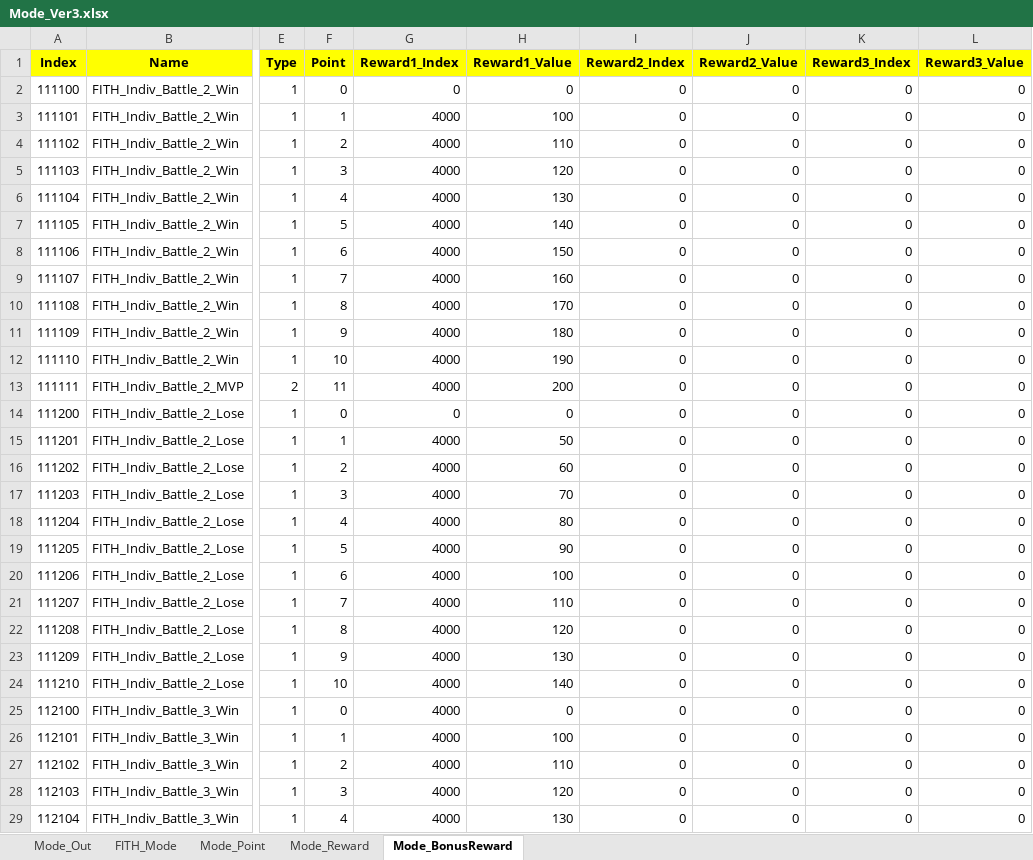
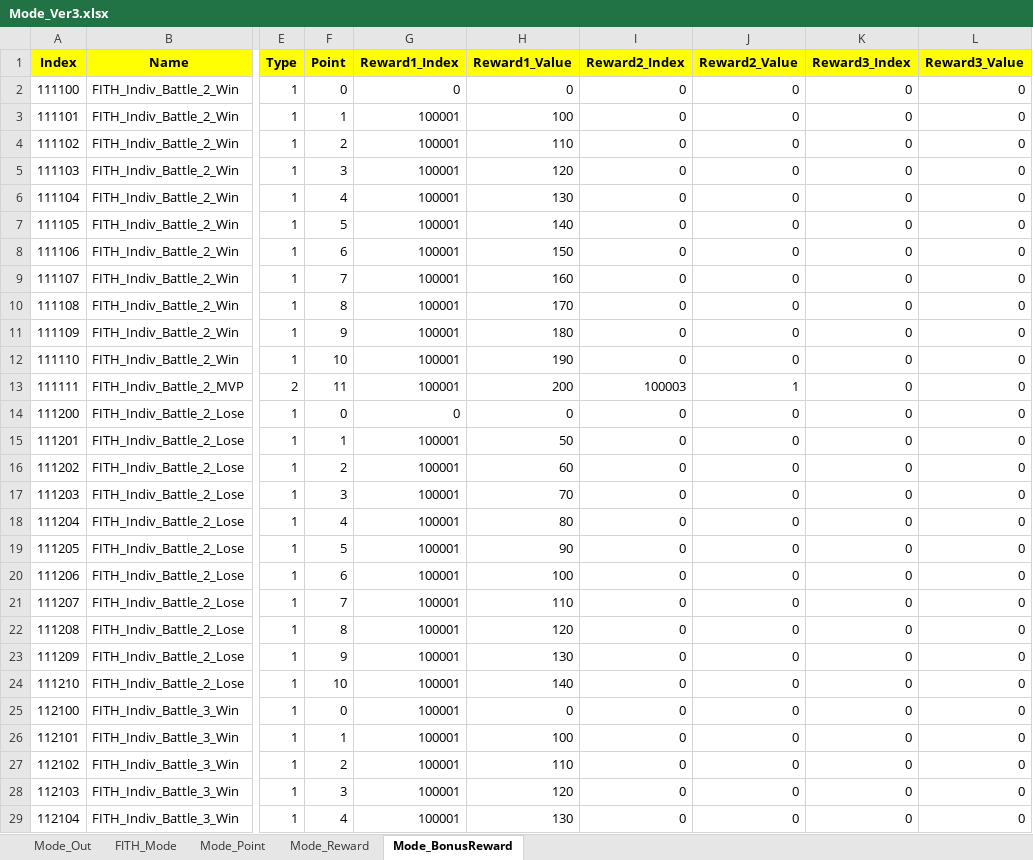
Before and after one commit to sadending82/FestivalTownProject, an Excel workbook: Client/Assets/11. GameData/Mode_Ver3.xlsx, sheet Mode_BonusReward, drawn as a sheet; only a part is shown, gaps mark what is left out; values as stored, in another font and other column widths than the file's, no borders; the diff covers the shown part only; the diff names each change by its address in the sheet, - before the commit and + after, or states it on an @@ line.

```diff
--- a/Client/Assets/11. GameData/Mode_Ver3.xlsx (sheet Mode_BonusReward)
+++ b/Client/Assets/11. GameData/Mode_Ver3.xlsx (sheet Mode_BonusReward)
-G3:G13 (Reward1_Index): 4000
+G3:G13 (Reward1_Index): 100001
-I13 (Reward2_Index): 0
+I13 (Reward2_Index): 100003
-J13 (Reward2_Value): 0
+J13 (Reward2_Value): 1
-G15:G29 (Reward1_Index): 4000
+G15:G29 (Reward1_Index): 100001
```
Also changed, not shown: 89 edited cells elsewhere in this sheet, sheet Mode_Reward, Client/Assets/11. GameData/Gacha.xlsx, 15 other files.
